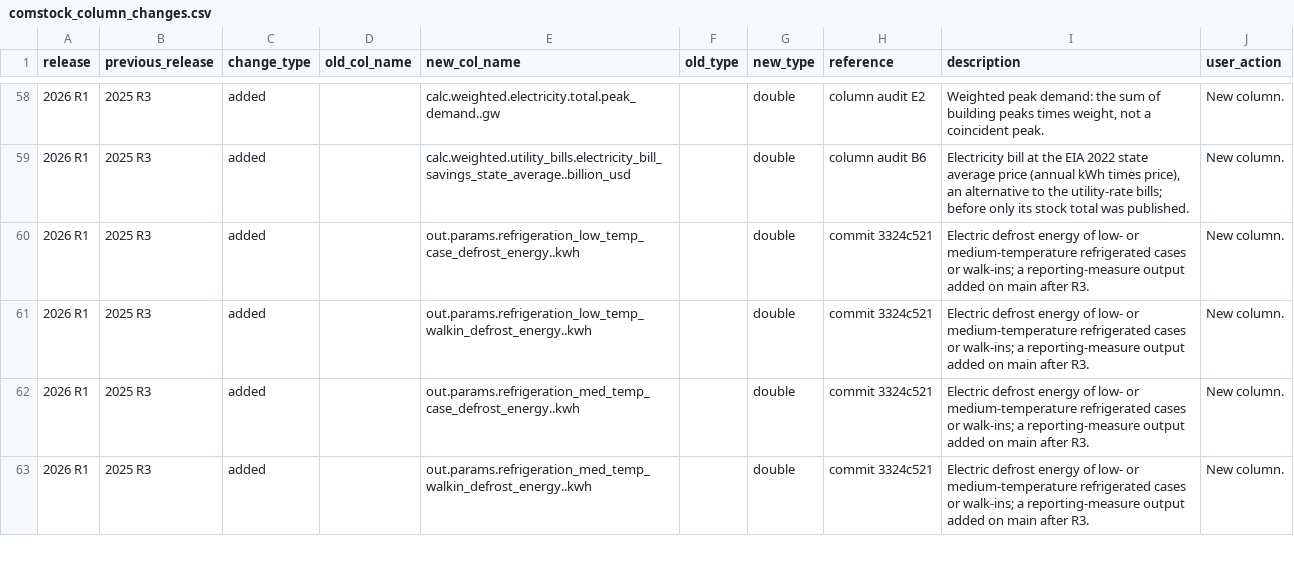
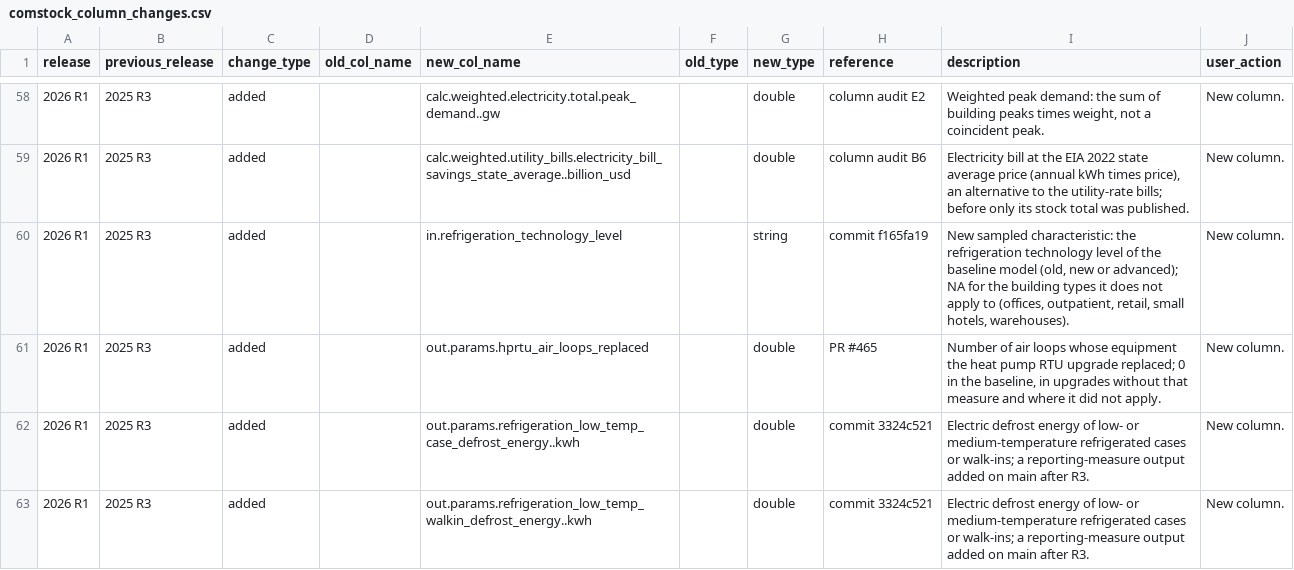
Before and after one commit to NatLabRockies/ComStock, a CSV file: postprocessing/comstockpostproc/resources/comstock_column_changes.csv, drawn as a sheet; only a part is shown, gaps mark what is left out; the shorter side is filled out with more unchanged rows; the diff names each change by its address in the sheet, - before the commit and + after, or states it on an @@ line.

Commit message:
postproc: publish only the replaced count from PR #465; list the release's new columns
- definitions: out.params.hprtu_air_loops_replaced stays in the full export
  with a description of its own; the four heat pump RTU diagnostic counts and
  out.params.dx_heating_load_during_hybrid_heating are no longer exported
  (full_metadata FALSE; the raw results keep them for QA/QC)
- comstock_column_changes.csv: add in.refrigeration_technology_level and
  out.params.hprtu_air_loops_replaced (668 rows over 423 columns)

```diff
--- a/postprocessing/comstockpostproc/resources/comstock_column_changes.csv
+++ b/postprocessing/comstockpostproc/resources/comstock_column_changes.csv
+row 60: 2026 R1 | 2025 R3 | added |  | in.refrigeration_technology_level |  | string | commit f165fa19 | New sampled characteristic: the refrigeration technology level of the baseline model (old, new or advanced); NA for the building types it does not apply to (offices, outpatient, retail, small hotels, warehouses). | New column.
+row 61: 2026 R1 | 2025 R3 | added |  | out.params.hprtu_air_loops_replaced |  | double | PR #465 | Number of air loops whose equipment the heat pump RTU upgrade replaced; 0 in the baseline, in upgrades without that measure and where it did not apply. | New column.
```
Also changed, not shown: postprocessing/comstockpostproc/resources/comstock_column_definitions.csv.
